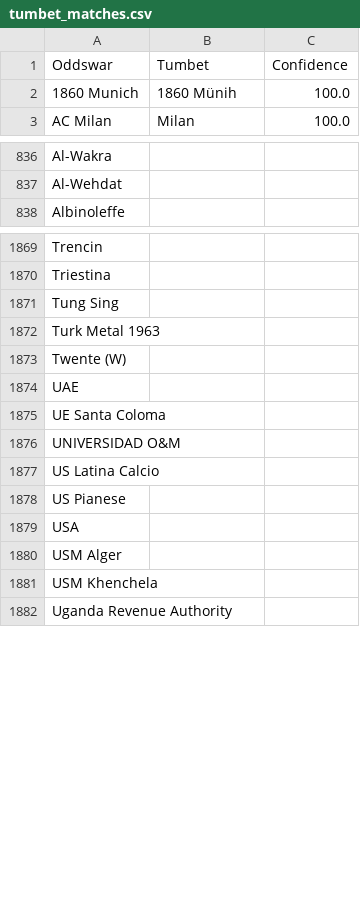
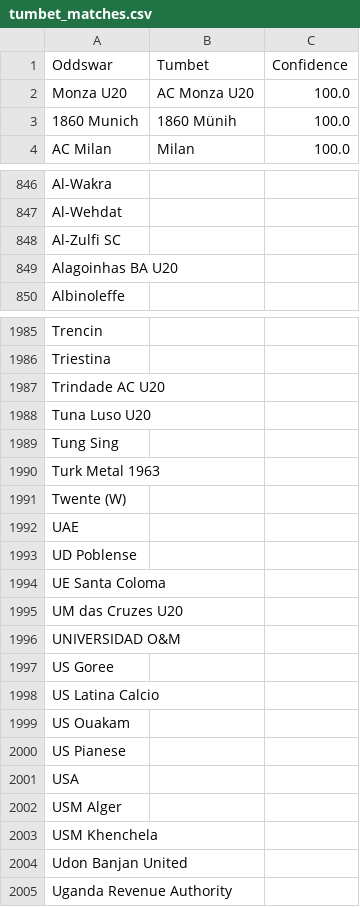
Before and after one commit to battalboy/harbi, a CSV file: tumbet_matches.csv, drawn as a sheet; only a part is shown, gaps mark what is left out; the diff covers the shown part only.

```diff
--- a/tumbet_matches.csv
+++ b/tumbet_matches.csv
@@ -1,2 +1,3 @@
 Oddswar,Tumbet,Confidence
+Monza U20,AC Monza U20,100.0
 1860 Munich,1860 Münih,100.0
@@ -837,2 +847,4 @@ Al-Wakra,,
 Al-Wehdat,,
+Al-Zulfi SC,,
+Alagoinhas BA U20,,
 Albinoleffe,,
@@ -1870,2 +1986,4 @@ Trencin,,
 Triestina,,
+Trindade AC U20,,
+Tuna Luso U20,,
 Tung Sing,,
@@ -1874,5 +1992,9 @@ Twente (W),,
 UAE,,
+UD Poblense,,
 UE Santa Coloma,,
+UM das Cruzes U20,,
 UNIVERSIDAD O&M,,
+US Goree,,
 US Latina Calcio,,
+US Ouakam,,
 US Pianese,,
@@ -1881,2 +2003,3 @@ USM Alger,,
 USM Khenchela,,
+Udon Banjan United,,
 Uganda Revenue Authority,,
```
Also changed, not shown: 122 added rows elsewhere in this file, roobet_matches.csv, stoiximan_matches.csv, 7 other files.
